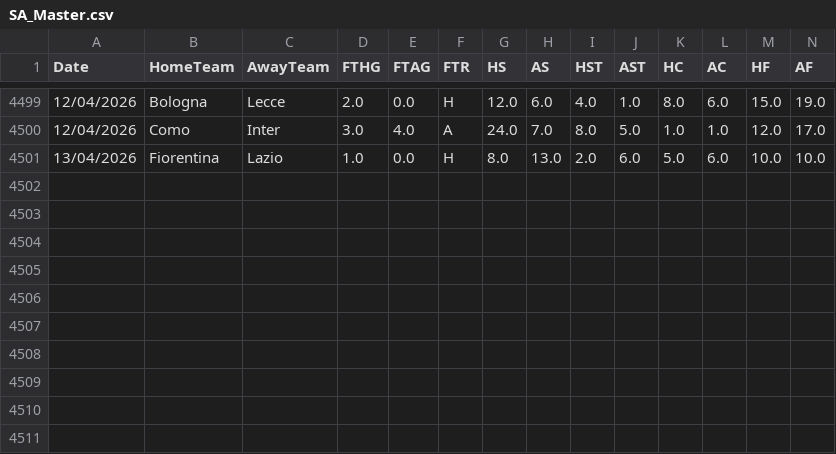
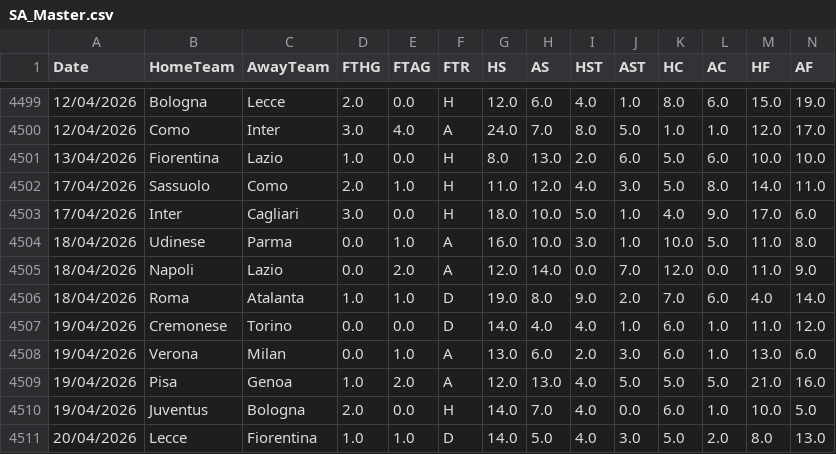
Before and after one commit to momosamir007-hash/Edge90-Analytics, a CSV file: data/SA_Master.csv, drawn as a sheet; only a part is shown, gaps mark what is left out; rows hold the shown columns only; the diff names each change by its address in the sheet, - before the commit and + after, or states it on an @@ line.

```diff
--- a/data/SA_Master.csv
+++ b/data/SA_Master.csv
+row 4502: 17/04/2026 | Sassuolo | Como | 2.0 | 1.0 | H | 11.0 | 12.0 | 4.0 | 3.0 | 5.0 | 8.0 | 14.0 | 11.0
+row 4503: 17/04/2026 | Inter | Cagliari | 3.0 | 0.0 | H | 18.0 | 10.0 | 5.0 | 1.0 | 4.0 | 9.0 | 17.0 | 6.0
+row 4504: 18/04/2026 | Udinese | Parma | 0.0 | 1.0 | A | 16.0 | 10.0 | 3.0 | 1.0 | 10.0 | 5.0 | 11.0 | 8.0
+row 4505: 18/04/2026 | Napoli | Lazio | 0.0 | 2.0 | A | 12.0 | 14.0 | 0.0 | 7.0 | 12.0 | 0.0 | 11.0 | 9.0
+row 4506: 18/04/2026 | Roma | Atalanta | 1.0 | 1.0 | D | 19.0 | 8.0 | 9.0 | 2.0 | 7.0 | 6.0 | 4.0 | 14.0
+row 4507: 19/04/2026 | Cremonese | Torino | 0.0 | 0.0 | D | 14.0 | 4.0 | 4.0 | 1.0 | 6.0 | 1.0 | 11.0 | 12.0
+row 4508: 19/04/2026 | Verona | Milan | 0.0 | 1.0 | A | 13.0 | 6.0 | 2.0 | 3.0 | 6.0 | 1.0 | 13.0 | 6.0
+row 4509: 19/04/2026 | Pisa | Genoa | 1.0 | 2.0 | A | 12.0 | 13.0 | 4.0 | 5.0 | 5.0 | 5.0 | 21.0 | 16.0
+row 4510: 19/04/2026 | Juventus | Bologna | 2.0 | 0.0 | H | 14.0 | 7.0 | 4.0 | 0.0 | 6.0 | 1.0 | 10.0 | 5.0
+row 4511: 20/04/2026 | Lecce | Fiorentina | 1.0 | 1.0 | D | 14.0 | 5.0 | 4.0 | 3.0 | 5.0 | 2.0 | 8.0 | 13.0
```
Also changed, not shown: data/BL_Master.csv, data/L1_Master.csv, 2 other files.
